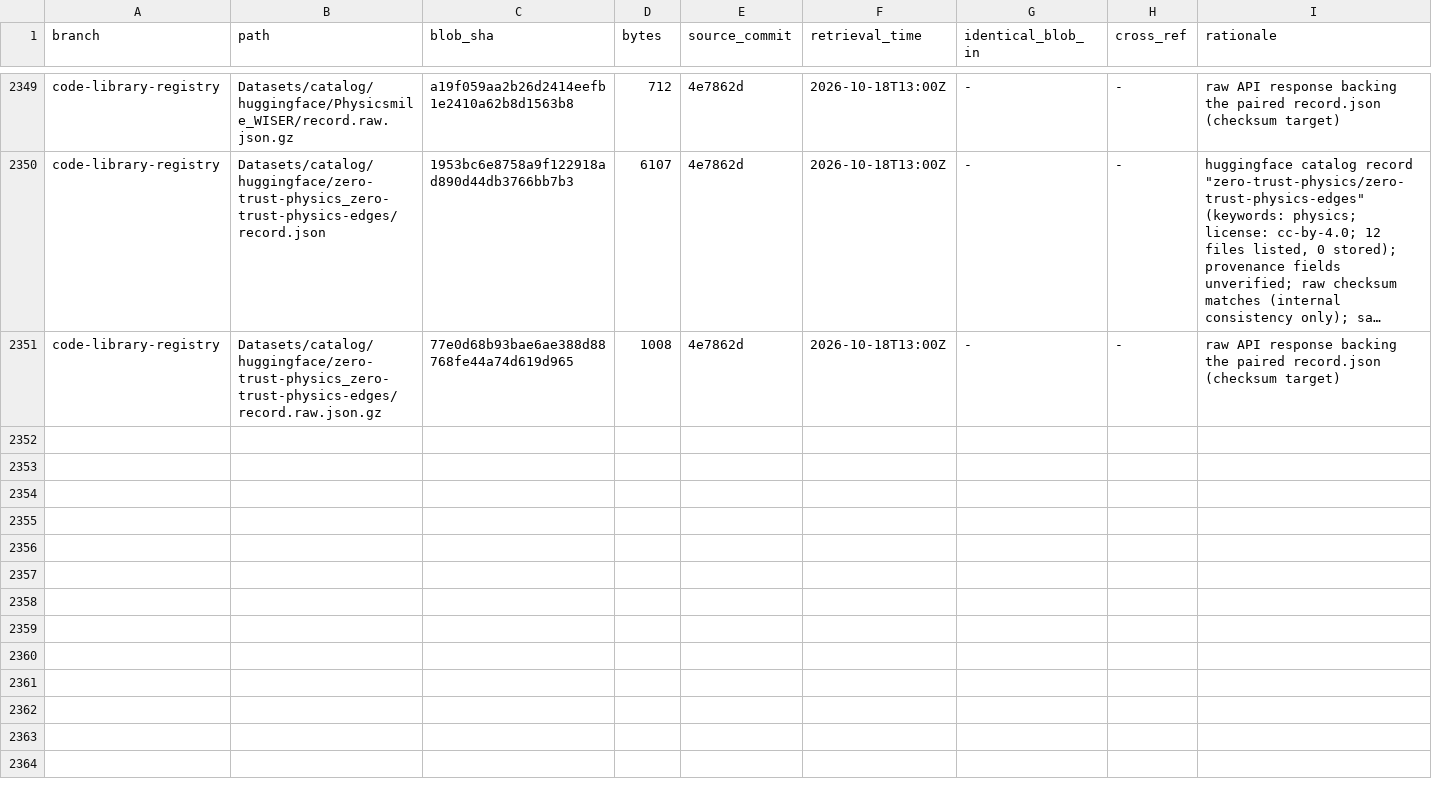
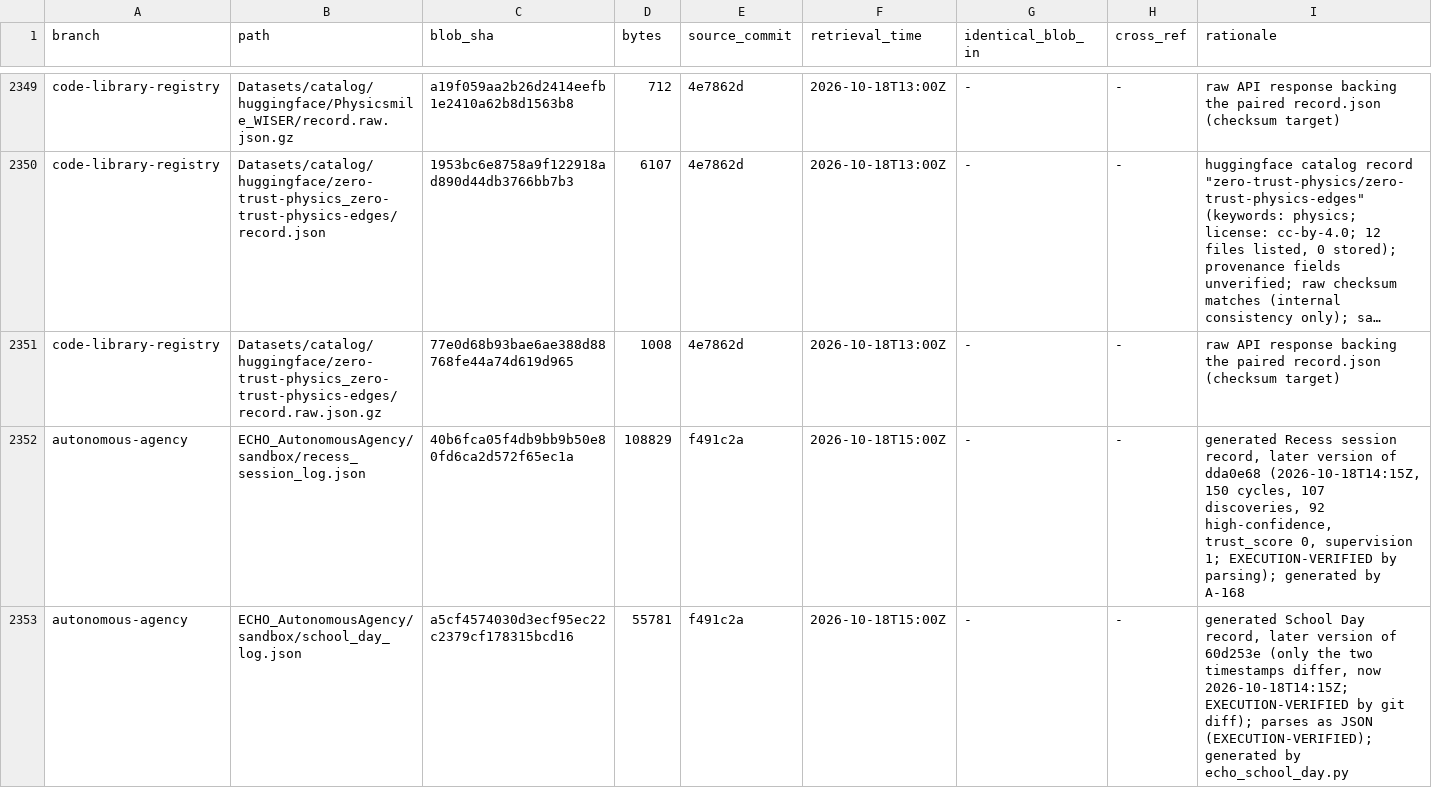
Before and after one commit to AGI144348Outlook/Echo_Green_Future, a TSV file: L2-library/Registries/REGISTER.tsv, drawn as a sheet; only a part is shown, gaps mark what is left out; long unchanged cells end in …; the diff names each change by its address in the sheet, - before the commit and + after, or states it on an @@ line.

```diff
--- a/L2-library/Registries/REGISTER.tsv
+++ b/L2-library/Registries/REGISTER.tsv
+row 2352: autonomous-agency | ECHO_AutonomousAgency/sandbox/recess_session_log.json | 40b6fca05f4db9bb9b50e80fd6ca2d572f65ec1a | 108829 | f491c2a | 2026-10-18T15:00Z | - | - | generated Recess session record, later version of dda0e68 (2026-10-18T14:15Z, 150 cycles, 107 discoveries, 92 high-confidence, trust_score 0, supervision 1; EXECUTION-VERIFIED by parsing); generated by A-168
+row 2353: autonomous-agency | ECHO_AutonomousAgency/sandbox/school_day_log.json | a5cf4574030d3ecf95ec22c2379cf178315bcd16 | 55781 | f491c2a | 2026-10-18T15:00Z | - | - | generated School Day record, later version of 60d253e (only the two timestamps differ, now 2026-10-18T14:15Z; EXECUTION-VERIFIED by git diff); parses as JSON (EXECUTION-VERIFIED); generated by echo_school_day.py
```
Also changed, not shown: 4 other files.
